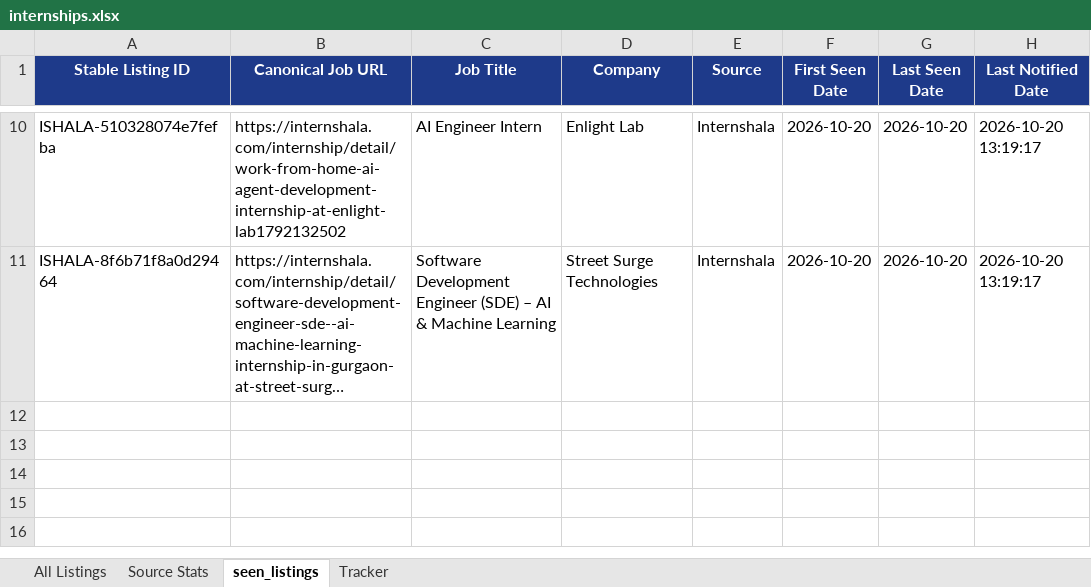
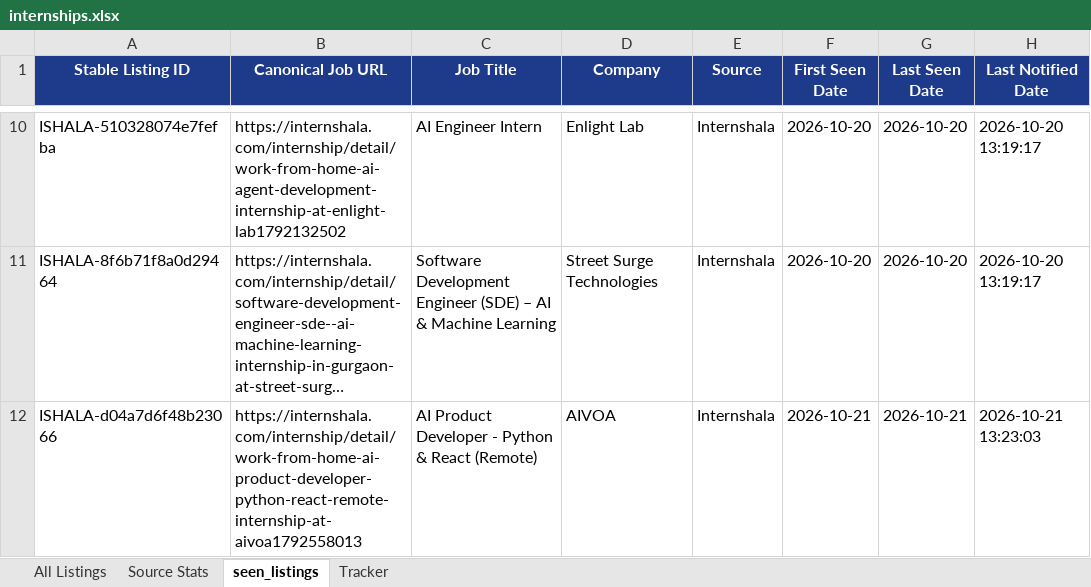
Before and after one commit to Tanishq11098/working, an Excel workbook: internships.xlsx, sheet seen_listings, drawn as a sheet; only a part is shown, gaps mark what is left out; long unchanged cells end in …; values as stored, in another font and other column widths than the file's, no borders; the diff names each change by its address in the sheet, - before the commit and + after, or states it on an @@ line.

```diff
--- a/internships.xlsx (sheet seen_listings)
+++ b/internships.xlsx (sheet seen_listings)
+row 12: ISHALA-d04a7d6f48b23066 | https://internshala.com/internship/detail/work-from-home-ai-product-developer-python-react-remote-internship-at-aivoa1792558013 | AI Product Developer - Python & React (Remote) | AIVOA | Internshala | 2026-10-21 | 2026-10-21 | 2026-10-21 13:23:03
```
Also changed, not shown: sheet Source Stats, sheet All Listings, sheet Tracker.
